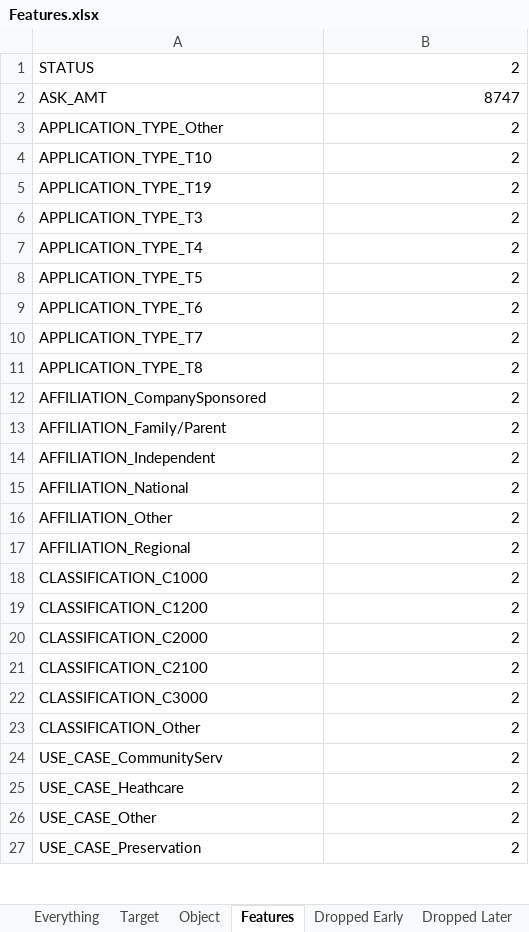
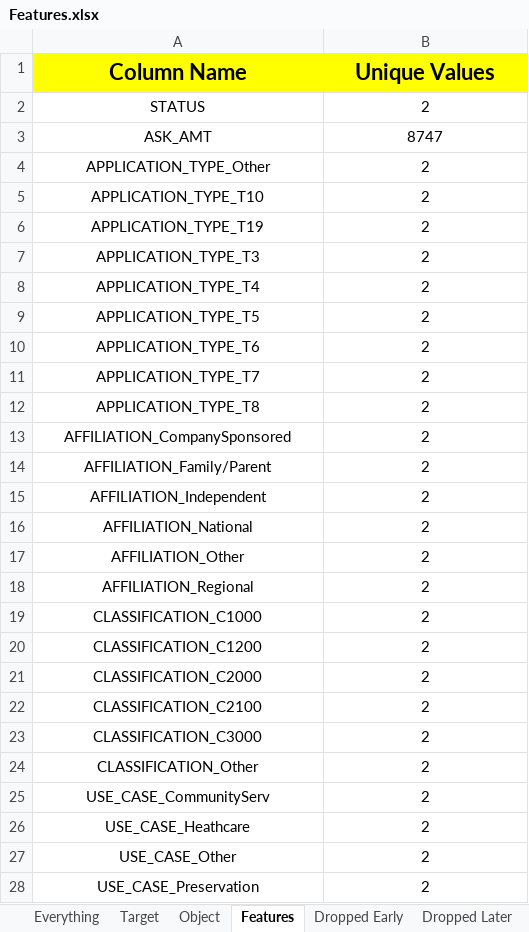
Before and after one commit to GregoryBWilson/Neural_Network_Charity_Analysis, an Excel workbook: Resources/Features.xlsx, sheet Features, drawn as a sheet; only a part is shown; values as stored, in another font and other column widths than the file's, no borders; addresses are those after the commit; the diff covers the shown part only; the diff names each change by its address in the sheet, - before the commit and + after, or states it on an @@ line.

```diff
--- a/Resources/Features.xlsx (sheet Features)
+++ b/Resources/Features.xlsx (sheet Features)
+row 1: Column Name | Unique Values
-A2:A28 alignment: left
+A2:A28 alignment: center
-B2:B28 alignment: right
+B2:B28 alignment: center
```
Also changed, not shown: cell formats elsewhere in this sheet, sheet Dropped Early, sheet Everything, sheet Object, sheet Dropped Later, sheet Target, other sheet tabs, 12 other files.
